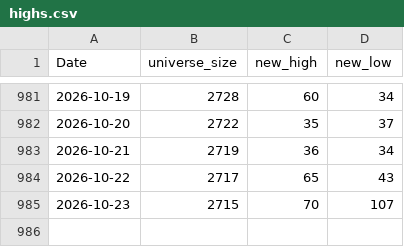
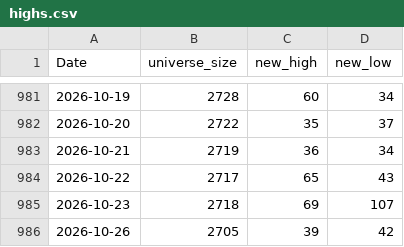
Before and after one commit to nick-l-wh/jp-breadth, a CSV file: data/highs.csv, drawn as a sheet; only a part is shown, gaps mark what is left out.

```diff
--- a/data/highs.csv
+++ b/data/highs.csv
@@ -984,2 +984,3 @@ Date,universe_size,new_high,new_low
 2026-10-22,2717,65,43
-2026-10-23,2715,70,107
+2026-10-23,2718,69,107
+2026-10-26,2705,39,42
```
Also changed, not shown: data/breadth.csv, data/highs_latest.csv.
